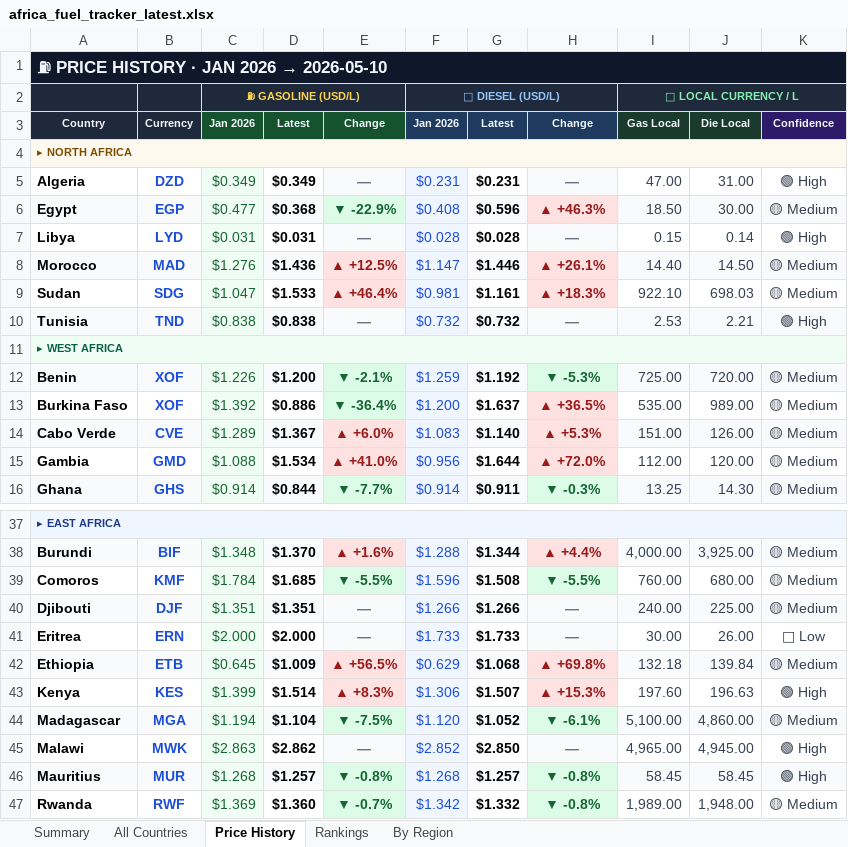
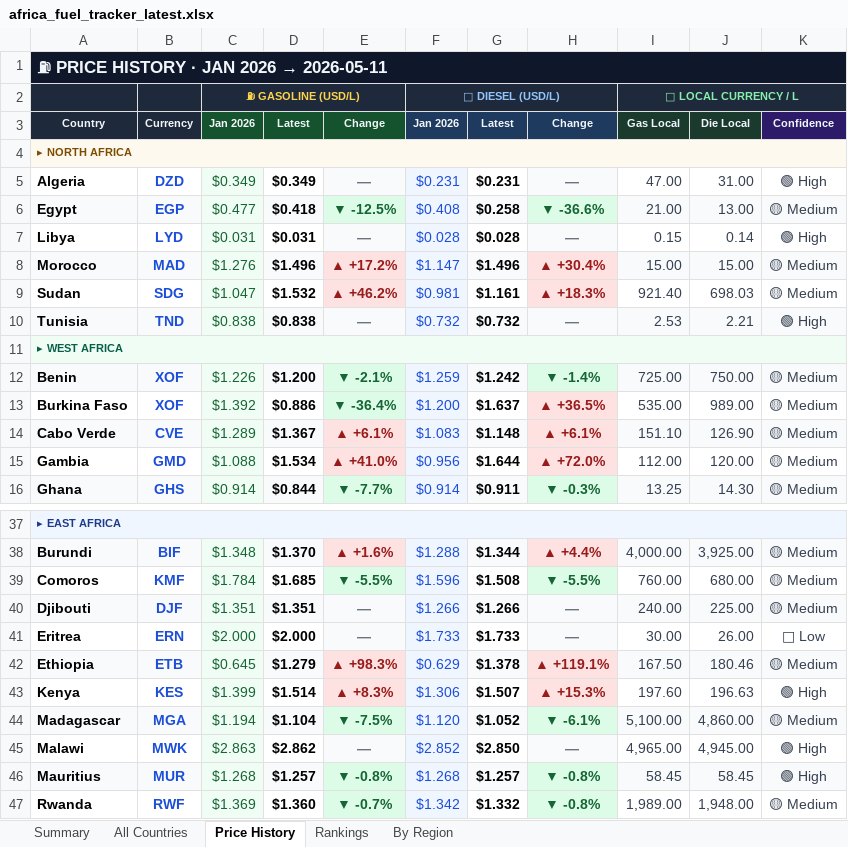
Before and after one commit to Data-Innovation-For-Africa/africa-fuel-tracker, an Excel workbook: africa_fuel_tracker_latest.xlsx, sheet Price History, drawn as a sheet; only a part is shown, gaps mark what is left out; values as stored, in another font and other column widths than the file's, no borders; conditional formats not drawn; the diff covers the shown part only; the diff names each change by its address in the sheet, - before the commit and + after, or states it on an @@ line.

```diff
--- a/africa_fuel_tracker_latest.xlsx (sheet Price History)
+++ b/africa_fuel_tracker_latest.xlsx (sheet Price History)
@@ A1: ⛽ PRICE HISTORY · JAN 2026 → 2026-05-10 → ⛽ PRICE HISTORY · JAN 2026 → 2026-05-11 @@
-D6: $0.368
+D6: $0.418
-E6: ▼ -22.9%
+E6: ▼ -12.5%
-G6: $0.596
+G6: $0.258
-H6: ▲ +46.3%
+H6: ▼ -36.6%
@@ H6 fill: #FEE2E2 → #DCFCE7, text colour: #991B1B → #166534 @@
-I6: 18.50
+I6: 21.00
-J6: 30.00
+J6: 13.00
-D8: $1.436
+D8: $1.496
-E8: ▲ +12.5%
+E8: ▲ +17.2%
-G8: $1.446
+G8: $1.496
-H8: ▲ +26.1%
+H8: ▲ +30.4%
-I8: 14.40
+I8: 15.00
-J8: 14.50
+J8: 15.00
-D9: $1.533
+D9: $1.532
-E9: ▲ +46.4%
+E9: ▲ +46.2%
-I9: 922.10
+I9: 921.40
-G12: $1.192
+G12: $1.242
-H12: ▼ -5.3%
+H12: ▼ -1.4%
-J12: 720.00
+J12: 750.00
-E14: ▲ +6.0%
+E14: ▲ +6.1%
-G14: $1.140
+G14: $1.148
-H14: ▲ +5.3%
+H14: ▲ +6.1%
-I14: 151.00
+I14: 151.10
-J14: 126.00
+J14: 126.90
-D42: $1.009
+D42: $1.279
-E42: ▲ +56.5%
+E42: ▲ +98.3%
-G42: $1.068
+G42: $1.378
-H42: ▲ +69.8%
+H42: ▲ +119.1%
-I42: 132.18
+I42: 167.50
-J42: 139.84
+J42: 180.46
```
Also changed, not shown: 39 edited cells and cell formats elsewhere in this sheet, sheet Rankings, sheet By Region, sheet All Countries, sheet Summary, 3 other files.
